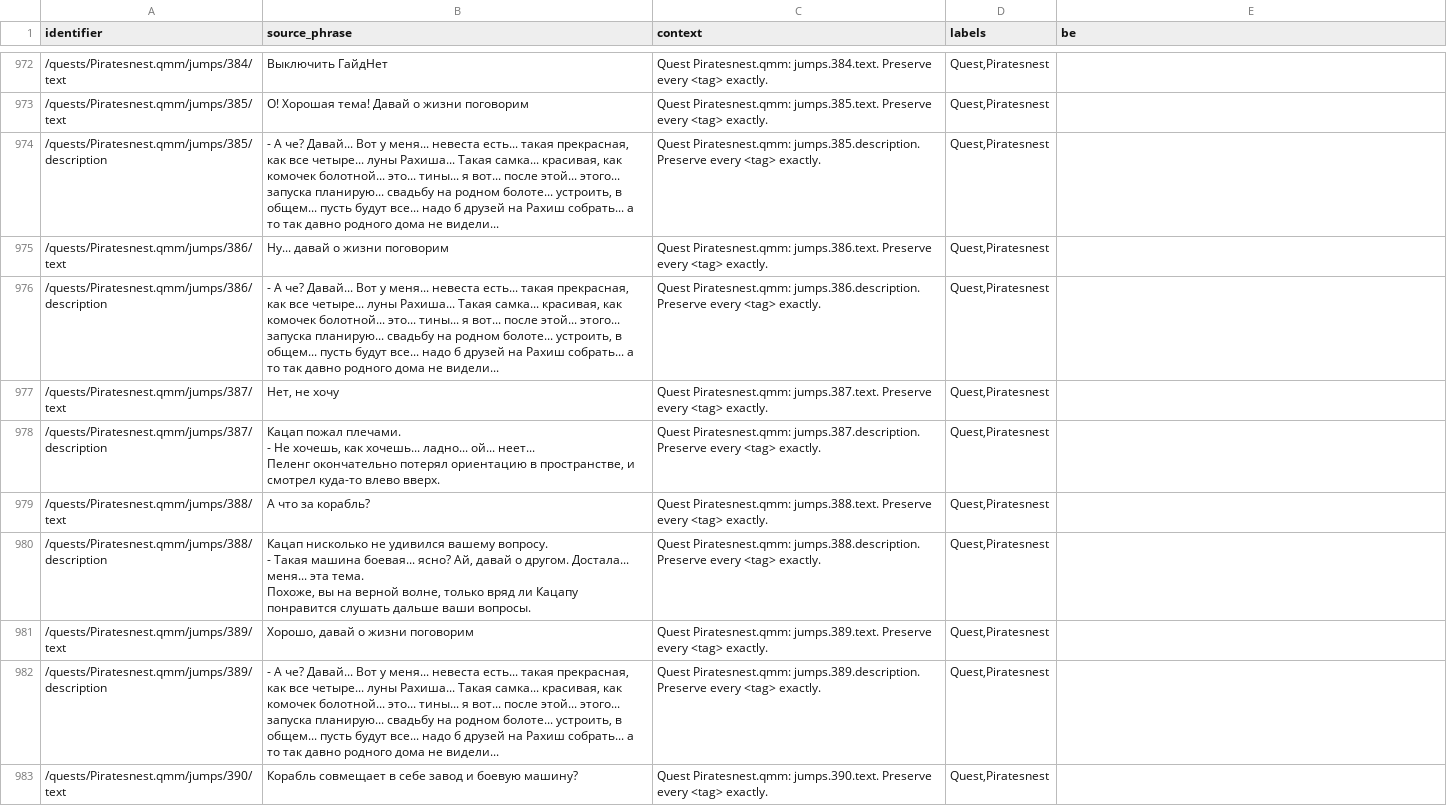
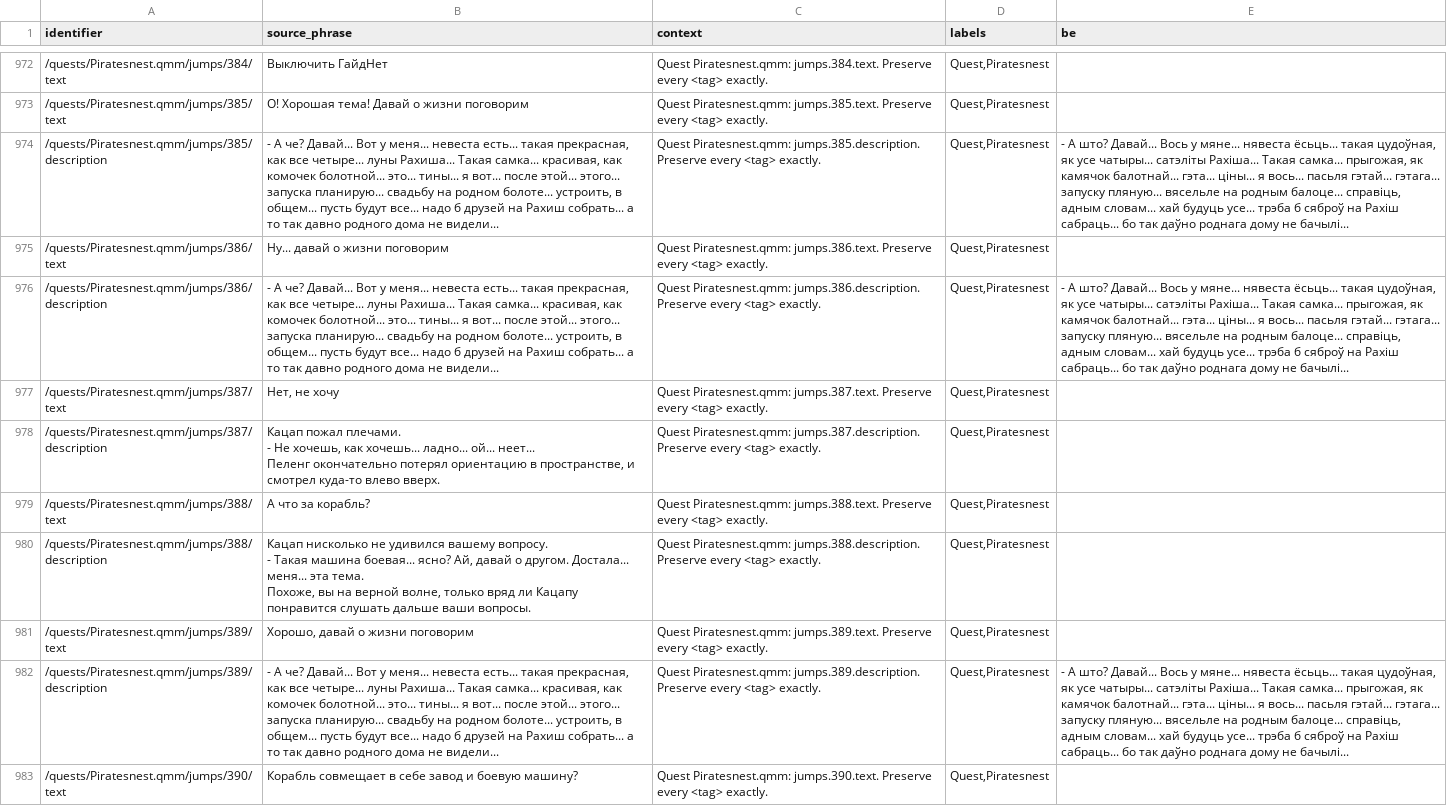
Before and after one commit to siarhei-zavadski/space-rangers-be-translation, a TSV file: corpus/quests/Piratesnest.qmm.tsv, drawn as a sheet; only a part is shown, gaps mark what is left out; the diff covers the shown part only; the diff names each change by its address in the sheet, - before the commit and + after, or states it on an @@ line.

```diff
--- a/corpus/quests/Piratesnest.qmm.tsv
+++ b/corpus/quests/Piratesnest.qmm.tsv
-E974 (be): (empty)
+E974 (be): - А што? Давай... Вось у мяне... нявеста ёсьць... такая цудоўная, як усе чатыры... сатэліты Рахіша... Такая самка... прыгожая, як камячок балотнай... гэта... ціны... я вось... пасьля гэтай... гэтага... запуску пляную... вясельле на родным балоце... справіць, адным словам... хай будуць усе... трэба б сяброў на Рахіш сабраць... бо так даўно роднага дому не бачылі...
-E976 (be): (empty)
+E976 (be): - А што? Давай... Вось у мяне... нявеста ёсьць... такая цудоўная, як усе чатыры... сатэліты Рахіша... Такая самка... прыгожая, як камячок балотнай... гэта... ціны... я вось... пасьля гэтай... гэтага... запуску пляную... вясельле на родным балоце... справіць, адным словам... хай будуць усе... трэба б сяброў на Рахіш сабраць... бо так даўно роднага дому не бачылі...
-E982 (be): (empty)
+E982 (be): - А што? Давай... Вось у мяне... нявеста ёсьць... такая цудоўная, як усе чатыры... сатэліты Рахіша... Такая самка... прыгожая, як камячок балотнай... гэта... ціны... я вось... пасьля гэтай... гэтага... запуску пляную... вясельле на родным балоце... справіць, адным словам... хай будуць усе... трэба б сяброў на Рахіш сабраць... бо так даўно роднага дому не бачылі...
```
Also changed, not shown: 20 edited cells elsewhere in this file, TERMBASE.tsv.
